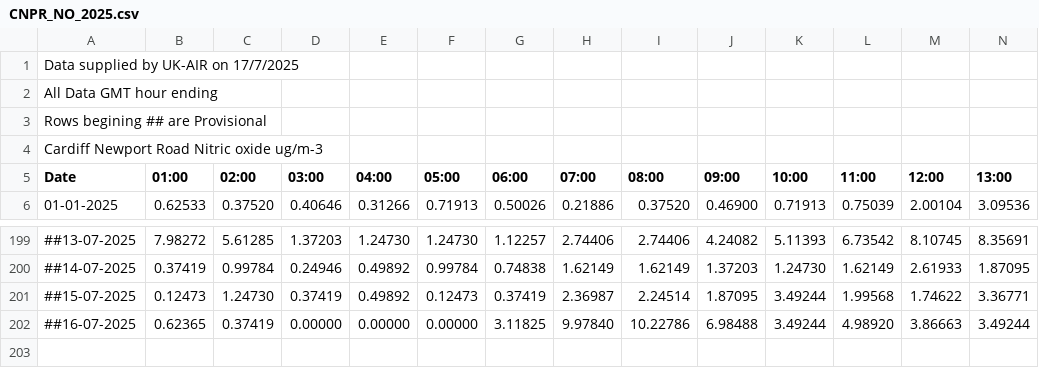
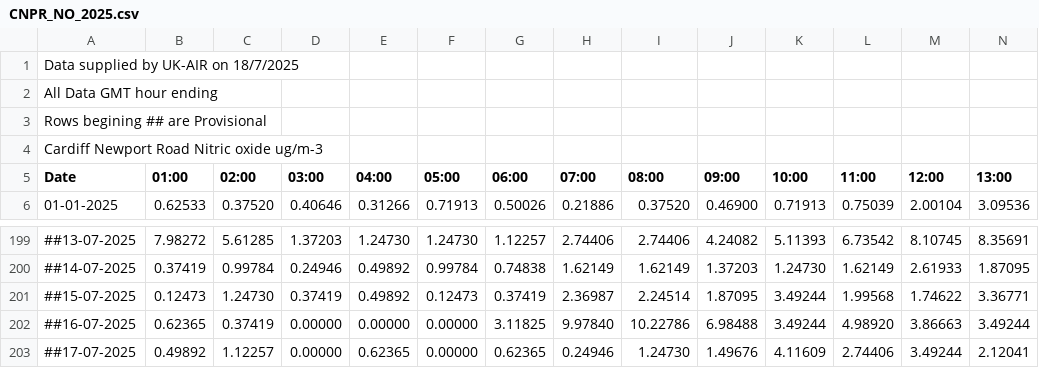
Before and after one commit to rvaughan/air-quality-data, a CSV file: cardiff_newport_road/CNPR_NO_2025.csv, drawn as a sheet; only a part is shown, gaps mark what is left out; rows hold the shown columns only; the diff names each change by its address in the sheet, - before the commit and + after, or states it on an @@ line.

```diff
--- a/cardiff_newport_road/CNPR_NO_2025.csv
+++ b/cardiff_newport_road/CNPR_NO_2025.csv
-A1 (Date): Data supplied by UK-AIR on 17/7/2025
+A1 (Date): Data supplied by UK-AIR on 18/7/2025
+row 203: ##17-07-2025 | 0.49892 | 1.12257 | 0.00000 | 0.62365 | 0.00000 | 0.62365 | 0.24946 | 1.24730 | 1.49676 | 4.11609 | 2.74406 | 3.49244 | 2.12041
```
